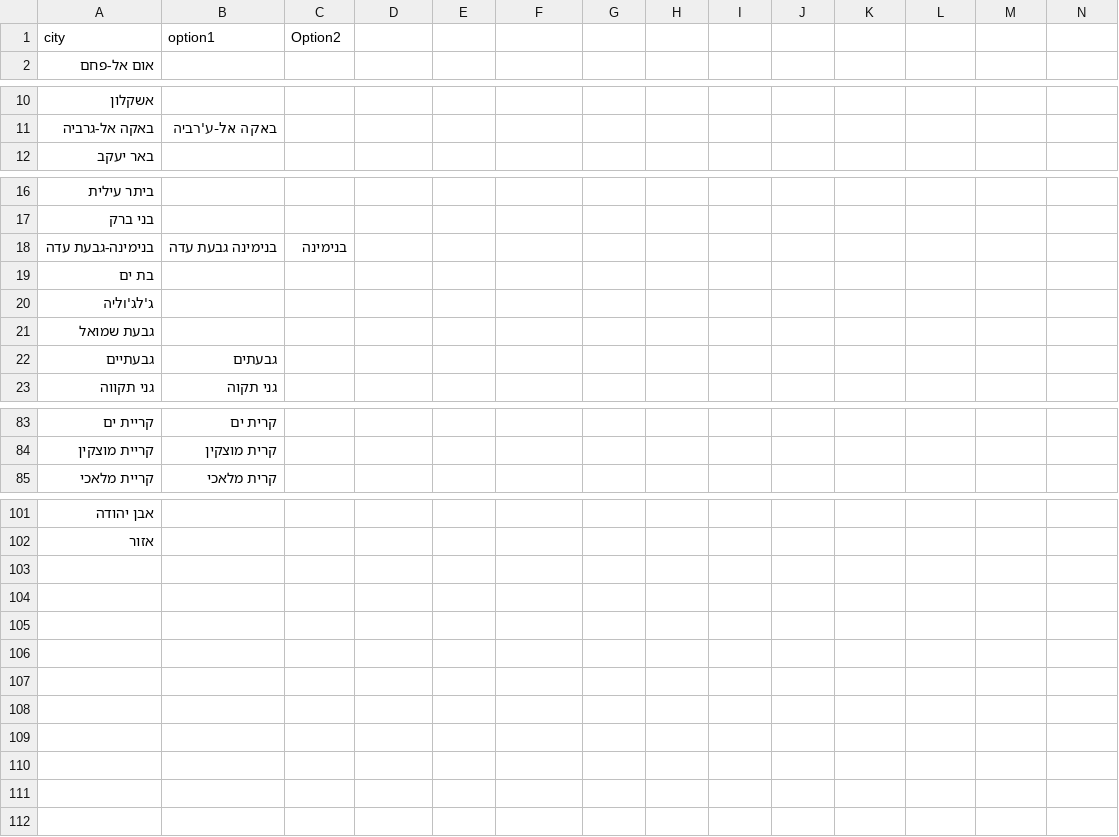
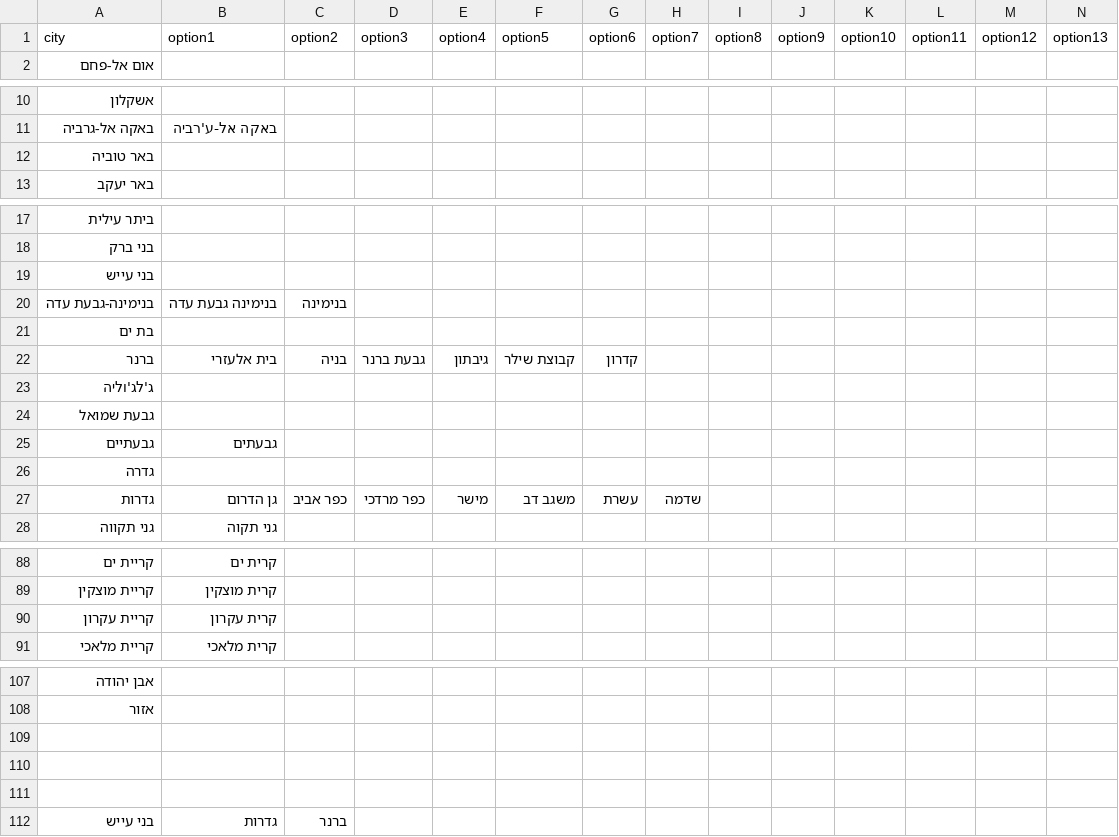
Before and after one commit to whiletrue-industries/mapathataf-server, a CSV file: functions/process_data/city_names.csv, drawn as a sheet; only a part is shown, gaps mark what is left out; the diff names each change by its address in the sheet, - before the commit and + after, or states it on an @@ line.

Commit message:
Update city names

```diff
--- a/functions/process_data/city_names.csv
+++ b/functions/process_data/city_names.csv
-C1: Option2
+C1: option2
-D1: (empty)
+D1: option3
-E1: (empty)
+E1: option4
-F1: (empty)
+F1: option5
-G1: (empty)
+G1: option6
-H1: (empty)
+H1: option7
-I1: (empty)
+I1: option8
-J1: (empty)
+J1: option9
-K1: (empty)
+K1: option10
-L1: (empty)
+L1: option11
-M1: (empty)
+M1: option12
-N1: (empty)
+N1: option13
+row 12: באר טוביה
+row 19: בני עייש
+row 22: ברנר | בית אלעזרי | בניה | גבעת ברנר | גיבתון | קבוצת שילר | קדרון
+row 26: גדרה
+row 27: גדרות | גן הדרום | כפר אביב | כפר מרדכי | מישר | משגב דב | עשרת | שדמה
+row 90: קריית עקרון | קרית עקרון
+row 109: (empty)
+row 110: (empty)
+row 111: (empty)
+row 112: בני עייש | גדרות | ברנר
```
Also changed, not shown: 1 other file.
